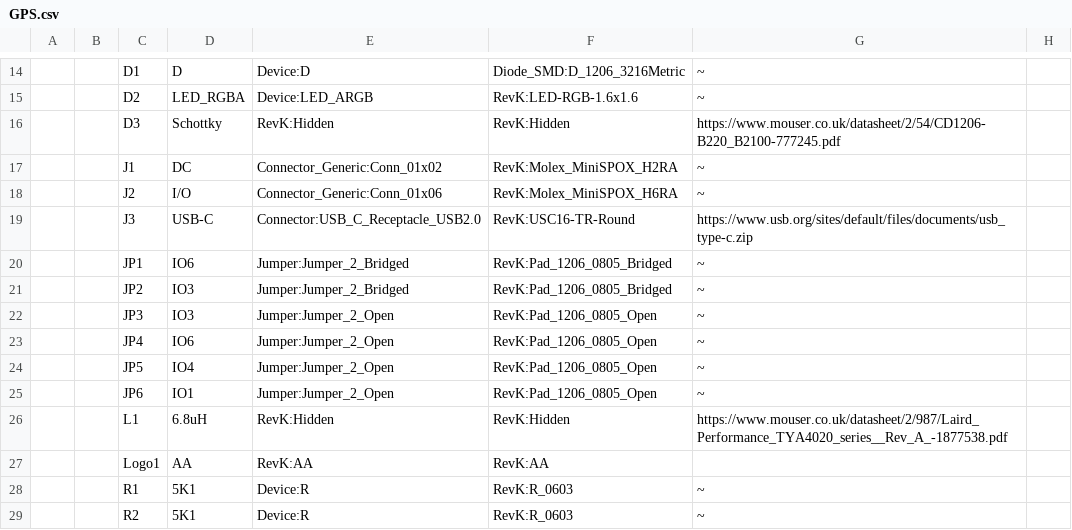
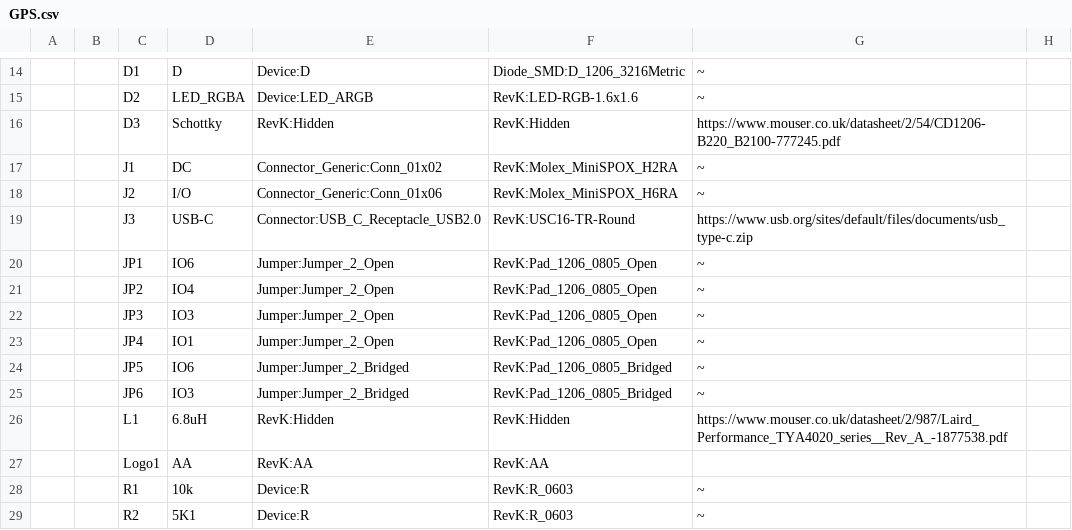
Before and after one commit to revk/SolarSystem, a CSV file: KiCad/GPS.csv, drawn as a sheet; only a part is shown, gaps mark what is left out; the diff covers the shown part only; the diff names each change by its address in the sheet, - before the commit and + after, or states it on an @@ line.

```diff
--- a/KiCad/GPS.csv
+++ b/KiCad/GPS.csv
-E20:E21: Jumper:Jumper_2_Bridged
+E20:E21: Jumper:Jumper_2_Open
-F20:F21: RevK:Pad_1206_0805_Bridged
+F20:F21: RevK:Pad_1206_0805_Open
-D21: IO3
+D21: IO4
-D23: IO6
+D23: IO1
-D24: IO4
+D24: IO6
-E24:E25: Jumper:Jumper_2_Open
+E24:E25: Jumper:Jumper_2_Bridged
-F24:F25: RevK:Pad_1206_0805_Open
+F24:F25: RevK:Pad_1206_0805_Bridged
-D25: IO1
+D25: IO3
-D28: 5K1
+D28: 10k
```
Also changed, not shown: 5 added rows, 29 edited cells and row numbers in column A elsewhere in this file, 24 other files.
